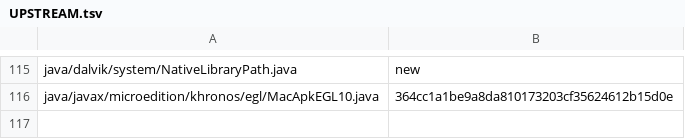
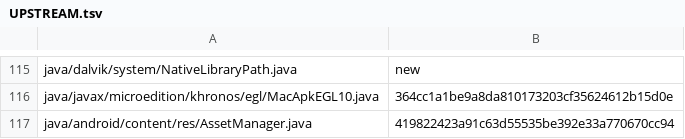
Before and after one commit to airisu-dev/WinARM.apk, a TSV file: windows/runtime/UPSTREAM.tsv, drawn as a sheet; only a part is shown, gaps mark what is left out; the diff names each change by its address in the sheet, - before the commit and + after, or states it on an @@ line.

Commit message:
fix(runtime): accept backslashes in asset paths
java.io.File.getPath() uses backslashes on Windows, and libGDX builds asset
names with it, so assets that exist were reported as missing. Asset lookups,
listings and the file descriptors made from a found entry now use the entry's
real name.

```diff
--- a/windows/runtime/UPSTREAM.tsv
+++ b/windows/runtime/UPSTREAM.tsv
+row 117: java/android/content/res/AssetManager.java | 419822423a91c63d55535be392e33a770670cc94
```
Also changed, not shown: 2 other files.
